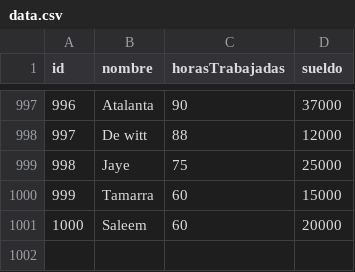
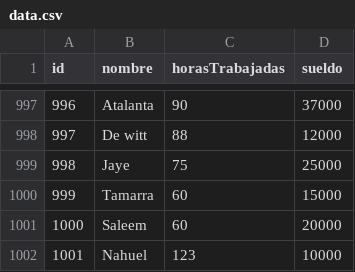
Before and after one commit to nahuelcisa/Programacion1, a CSV file: TP3/Win_64/data.csv, drawn as a sheet; only a part is shown, gaps mark what is left out; the diff names each change by its address in the sheet, - before the commit and + after, or states it on an @@ line.

```diff
--- a/TP3/Win_64/data.csv
+++ b/TP3/Win_64/data.csv
+row 1002: 1001 | Nahuel | 123 | 10000
```
Also changed, not shown: 25 other files.
